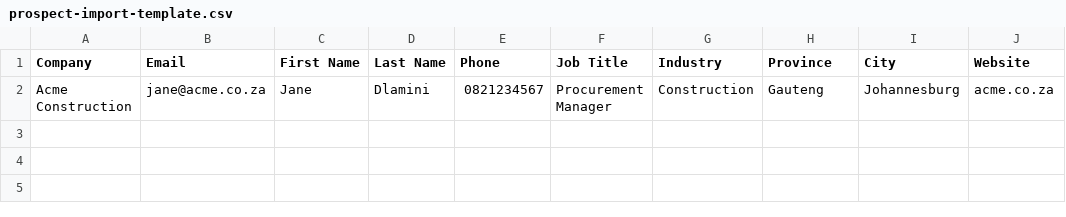
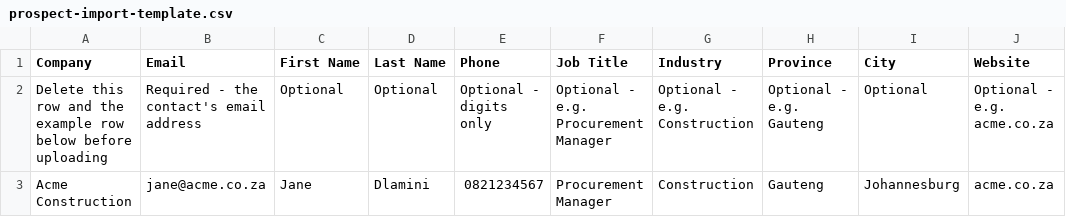
Before and after one commit to Kutloano-Yende/akani-mvp, a CSV file: public/templates/prospect-import-template.csv, drawn as a sheet.

```diff
--- a/public/templates/prospect-import-template.csv
+++ b/public/templates/prospect-import-template.csv
@@ -1,2 +1,3 @@
 Company,Email,First Name,Last Name,Phone,Job Title,Industry,Province,City,Website
+Delete this row and the example row below before uploading,Required - the contact's email address,Optional,Optional,Optional - digits only,Optional - e.g. Procurement Manager,Optional - e.g. Construction,Optional - e.g. Gauteng,Optional,Optional - e.g. acme.co.za
 Acme Construction,jane@acme.co.za,Jane,Dlamini,0821234567,Procurement Manager,Construction,Gauteng,Johannesburg,acme.co.za
```
Also changed, not shown: 1 other file.
